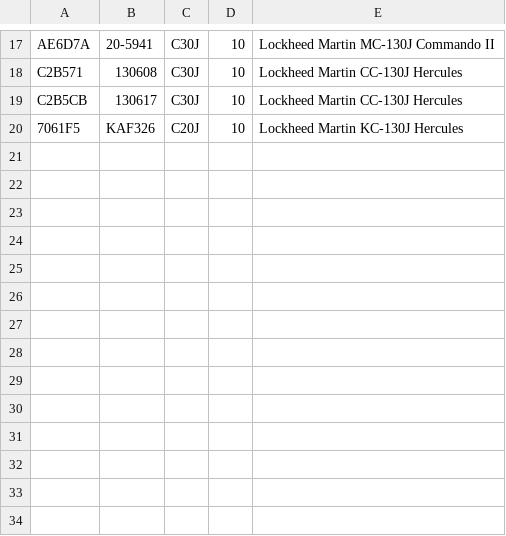
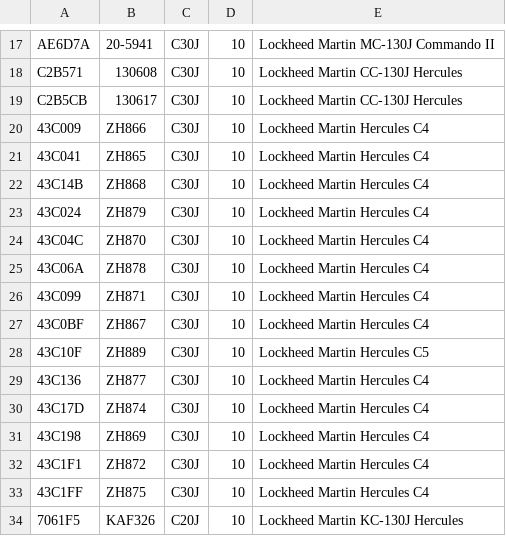
Before and after one commit to cg341/adsbx-type-longnames, a CSV file: individual-types/C30J.csv, drawn as a sheet; only a part is shown, gaps mark what is left out; the diff names each change by its address in the sheet, - before the commit and + after, or states it on an @@ line.

Commit message:
Royal Air Force hercs

```diff
--- a/individual-types/C30J.csv
+++ b/individual-types/C30J.csv
+row 20: 43C009 | ZH866 | C30J | 10 | Lockheed Martin Hercules C4
+row 21: 43C041 | ZH865 | C30J | 10 | Lockheed Martin Hercules C4
+row 22: 43C14B | ZH868 | C30J | 10 | Lockheed Martin Hercules C4
+row 23: 43C024 | ZH879 | C30J | 10 | Lockheed Martin Hercules C4
+row 24: 43C04C | ZH870 | C30J | 10 | Lockheed Martin Hercules C4
+row 25: 43C06A | ZH878 | C30J | 10 | Lockheed Martin Hercules C4
+row 26: 43C099 | ZH871 | C30J | 10 | Lockheed Martin Hercules C4
+row 27: 43C0BF | ZH867 | C30J | 10 | Lockheed Martin Hercules C4
+row 28: 43C10F | ZH889 | C30J | 10 | Lockheed Martin Hercules C5
+row 29: 43C136 | ZH877 | C30J | 10 | Lockheed Martin Hercules C4
+row 30: 43C17D | ZH874 | C30J | 10 | Lockheed Martin Hercules C4
+row 31: 43C198 | ZH869 | C30J | 10 | Lockheed Martin Hercules C4
+row 32: 43C1F1 | ZH872 | C30J | 10 | Lockheed Martin Hercules C4
+row 33: 43C1FF | ZH875 | C30J | 10 | Lockheed Martin Hercules C4
```
